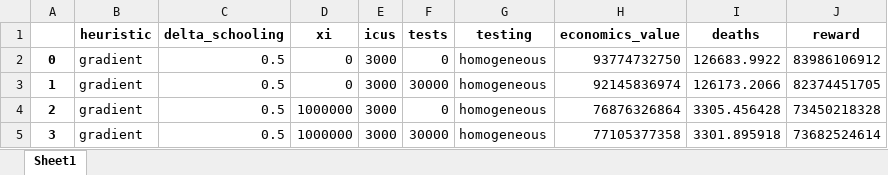
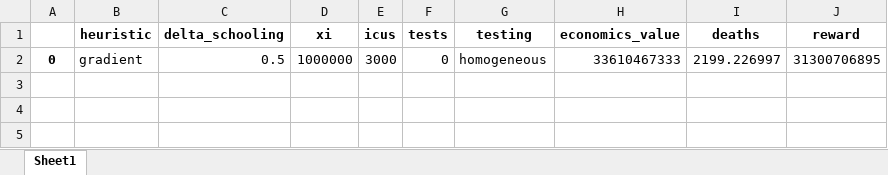
Before and after one commit to serarca/covid-optimization, an Excel workbook: benchmarks/gradient_simulations-90.0-days.xlsx, sheet Sheet1, drawn as a sheet; values as stored, in another font and other column widths than the file's, no borders; the diff names each change by its address in the sheet, - before the commit and + after, or states it on an @@ line.

```diff
--- a/benchmarks/gradient_simulations-90.0-days.xlsx (sheet Sheet1)
+++ b/benchmarks/gradient_simulations-90.0-days.xlsx (sheet Sheet1)
-D2 (xi): 0
+D2 (xi): 1000000
-H2 (economics_value): 93774732750
+H2 (economics_value): 33610467333
-I2 (deaths): 126683.9922
+I2 (deaths): 2199.226997
-J2 (reward): 83986106912
+J2 (reward): 31300706895
-row 3: 1 | gradient | 0.5 | 0 | 3000 | 30000 | homogeneous | 92145836974 | 126173.2066 | 82374451705
-row 4: 2 | gradient | 0.5 | 1000000 | 3000 | 0 | homogeneous | 76876326864 | 3305.456428 | 73450218328
-row 5: 3 | gradient | 0.5 | 1000000 | 3000 | 30000 | homogeneous | 77105377358 | 3301.895918 | 73682524614
```
Also changed, not shown: benchmarks/future_simulations-90.0-days.xlsx, 26 other files.
